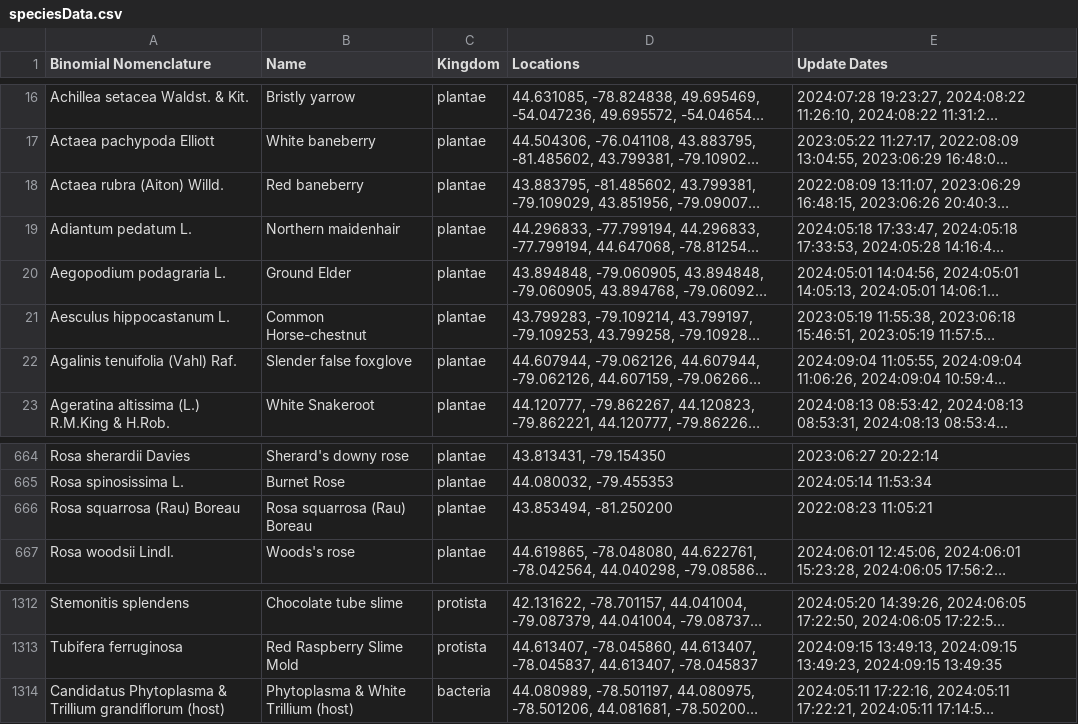
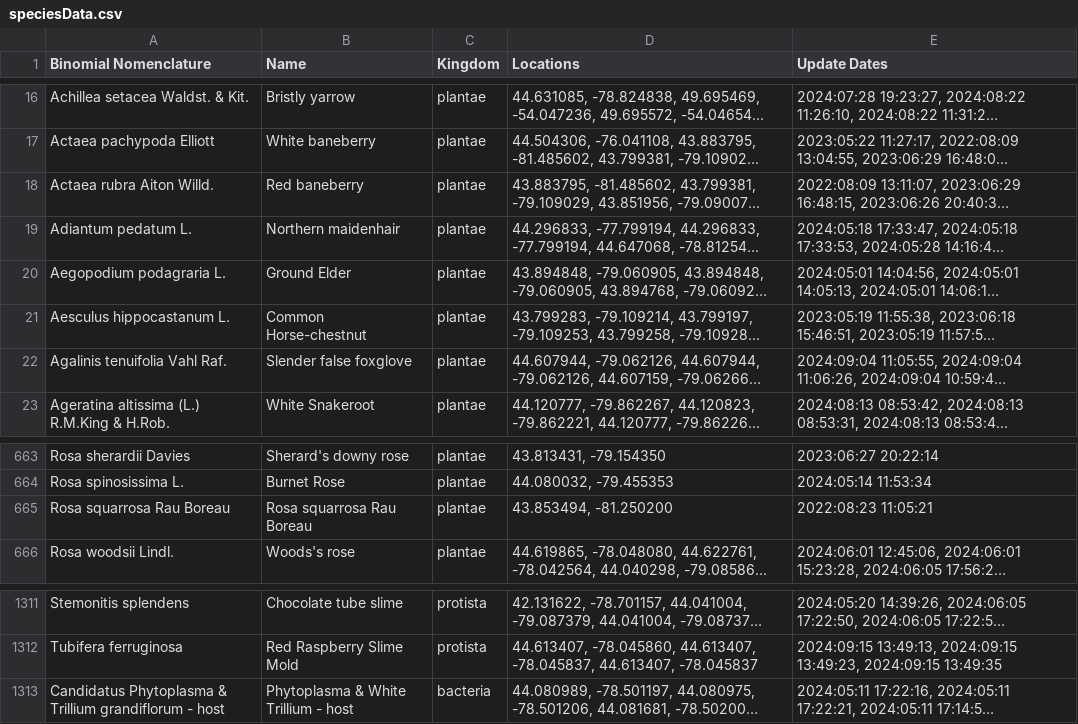
Before and after one commit to JoshuaBurt1/SpeciesTracker-NodeJS, a CSV file: routes/speciesData.csv, drawn as a sheet; only a part is shown, gaps mark what is left out; long unchanged cells end in …; addresses are those after the commit; the diff covers the shown part only; the diff names each change by its address in the sheet, - before the commit and + after, or states it on an @@ line.

```diff
--- a/routes/speciesData.csv
+++ b/routes/speciesData.csv
-A18 (Binomial Nomenclature): Actaea rubra (Aiton) Willd.
+A18 (Binomial Nomenclature): Actaea rubra Aiton Willd.
-A22 (Binomial Nomenclature): Agalinis tenuifolia (Vahl) Raf.
+A22 (Binomial Nomenclature): Agalinis tenuifolia Vahl Raf.
-A665 (Binomial Nomenclature): Rosa squarrosa (Rau) Boreau
+A665 (Binomial Nomenclature): Rosa squarrosa Rau Boreau
-B665 (Name): Rosa squarrosa (Rau) Boreau
+B665 (Name): Rosa squarrosa Rau Boreau
-A1313 (Binomial Nomenclature): …Trillium grandiflorum (host)
+A1313 (Binomial Nomenclature): …Trillium grandiflorum - host
-B1313 (Name): Phytoplasma & White Trillium (host)
+B1313 (Name): Phytoplasma & White Trillium - host
```
Also changed, not shown: 1 removed row and 12 edited cells elsewhere in this file, 16 other files.
